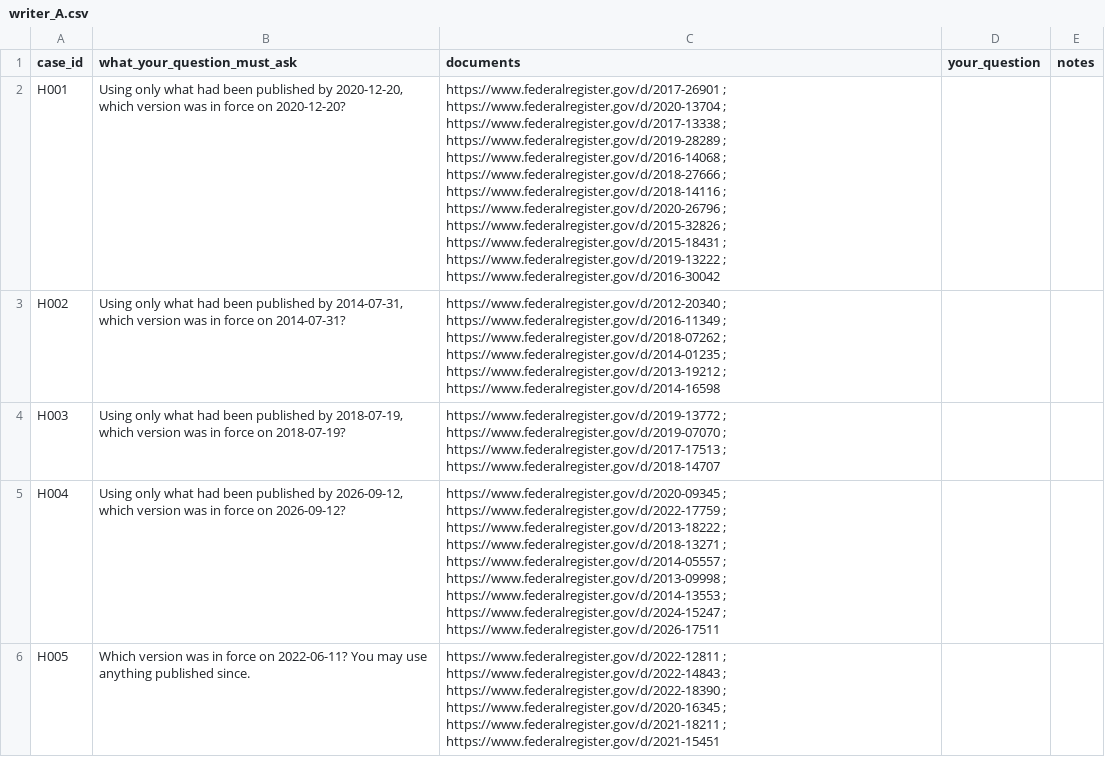
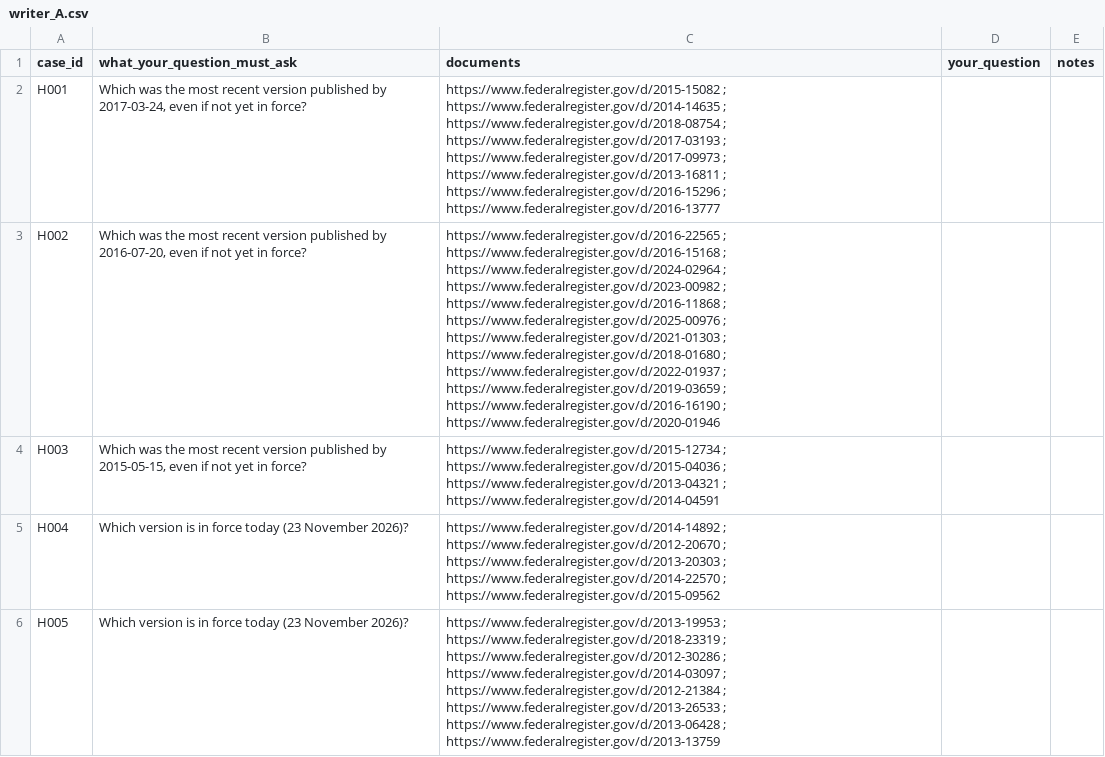
Before and after one commit to nl2992/acl2027-temporal-rag, a CSV file: annotation/human_v2/writer_A.csv, drawn as a sheet; only a part is shown; the diff covers the shown part only; the diff names each change by its address in the sheet, - before the commit and + after, or states it on an @@ line.

```diff
--- a/annotation/human_v2/writer_A.csv
+++ b/annotation/human_v2/writer_A.csv
-B2 (what_your_question_must_ask): Using only what had been published by 2020-12-20, which version was in force on 2020-12-20?
+B2 (what_your_question_must_ask): Which was the most recent version published by 2017-03-24, even if not yet in force?
-C2 (documents): https://www.federalregister.gov/d/2017-26901 ; https://www.federalregister.gov/d/2020-13704 ; https://www.federalregister.gov/d/2017-13338 ; https://www.federalregister.gov/d/2019-28289 ; https://www.federalregister.gov/d/2016-14068 ; https://www.federalregister.gov/d/2018-27666 ; https://www.federalregister.gov/d/2018-14116 ; https://www.federalregister.gov/d/2020-26796 ; https://www.federalregister.gov/d/2015-32826 ; https://www.federalregister.gov/d/2015-18431 ; https://www.federalregister.gov/d/2019-13222 ; https://www.federalregister.gov/d/2016-30042
+C2 (documents): https://www.federalregister.gov/d/2015-15082 ; https://www.federalregister.gov/d/2014-14635 ; https://www.federalregister.gov/d/2018-08754 ; https://www.federalregister.gov/d/2017-03193 ; https://www.federalregister.gov/d/2017-09973 ; https://www.federalregister.gov/d/2013-16811 ; https://www.federalregister.gov/d/2016-15296 ; https://www.federalregister.gov/d/2016-13777
-B3 (what_your_question_must_ask): Using only what had been published by 2014-07-31, which version was in force on 2014-07-31?
+B3 (what_your_question_must_ask): Which was the most recent version published by 2016-07-20, even if not yet in force?
-C3 (documents): https://www.federalregister.gov/d/2012-20340 ; https://www.federalregister.gov/d/2016-11349 ; https://www.federalregister.gov/d/2018-07262 ; https://www.federalregister.gov/d/2014-01235 ; https://www.federalregister.gov/d/2013-19212 ; https://www.federalregister.gov/d/2014-16598
+C3 (documents): https://www.federalregister.gov/d/2016-22565 ; https://www.federalregister.gov/d/2016-15168 ; https://www.federalregister.gov/d/2024-02964 ; https://www.federalregister.gov/d/2023-00982 ; https://www.federalregister.gov/d/2016-11868 ; https://www.federalregister.gov/d/2025-00976 ; https://www.federalregister.gov/d/2021-01303 ; https://www.federalregister.gov/d/2018-01680 ; https://www.federalregister.gov/d/2022-01937 ; https://www.federalregister.gov/d/2019-03659 ; https://www.federalregister.gov/d/2016-16190 ; https://www.federalregister.gov/d/2020-01946
-B4 (what_your_question_must_ask): Using only what had been published by 2018-07-19, which version was in force on 2018-07-19?
+B4 (what_your_question_must_ask): Which was the most recent version published by 2015-05-15, even if not yet in force?
-C4 (documents): https://www.federalregister.gov/d/2019-13772 ; https://www.federalregister.gov/d/2019-07070 ; https://www.federalregister.gov/d/2017-17513 ; https://www.federalregister.gov/d/2018-14707
+C4 (documents): https://www.federalregister.gov/d/2015-12734 ; https://www.federalregister.gov/d/2015-04036 ; https://www.federalregister.gov/d/2013-04321 ; https://www.federalregister.gov/d/2014-04591
-B5 (what_your_question_must_ask): Using only what had been published by 2026-09-12, which version was in force on 2026-09-12?
+B5 (what_your_question_must_ask): Which version is in force today (23 November 2026)?
-C5 (documents): https://www.federalregister.gov/d/2020-09345 ; https://www.federalregister.gov/d/2022-17759 ; https://www.federalregister.gov/d/2013-18222 ; https://www.federalregister.gov/d/2018-13271 ; https://www.federalregister.gov/d/2014-05557 ; https://www.federalregister.gov/d/2013-09998 ; https://www.federalregister.gov/d/2014-13553 ; https://www.federalregister.gov/d/2024-15247 ; https://www.federalregister.gov/d/2026-17511
+C5 (documents): https://www.federalregister.gov/d/2014-14892 ; https://www.federalregister.gov/d/2012-20670 ; https://www.federalregister.gov/d/2013-20303 ; https://www.federalregister.gov/d/2014-22570 ; https://www.federalregister.gov/d/2015-09562
-B6 (what_your_question_must_ask): Which version was in force on 2022-06-11? You may use anything published since.
+B6 (what_your_question_must_ask): Which version is in force today (23 November 2026)?
-C6 (documents): https://www.federalregister.gov/d/2022-12811 ; https://www.federalregister.gov/d/2022-14843 ; https://www.federalregister.gov/d/2022-18390 ; https://www.federalregister.gov/d/2020-16345 ; https://www.federalregister.gov/d/2021-18211 ; https://www.federalregister.gov/d/2021-15451
+C6 (documents): https://www.federalregister.gov/d/2013-19953 ; https://www.federalregister.gov/d/2018-23319 ; https://www.federalregister.gov/d/2012-30286 ; https://www.federalregister.gov/d/2014-03097 ; https://www.federalregister.gov/d/2012-21384 ; https://www.federalregister.gov/d/2013-26533 ; https://www.federalregister.gov/d/2013-06428 ; https://www.federalregister.gov/d/2013-13759
```
Also changed, not shown: 101 edited cells elsewhere in this file, annotation/human_v2/writer_B.csv, 21 other files.
